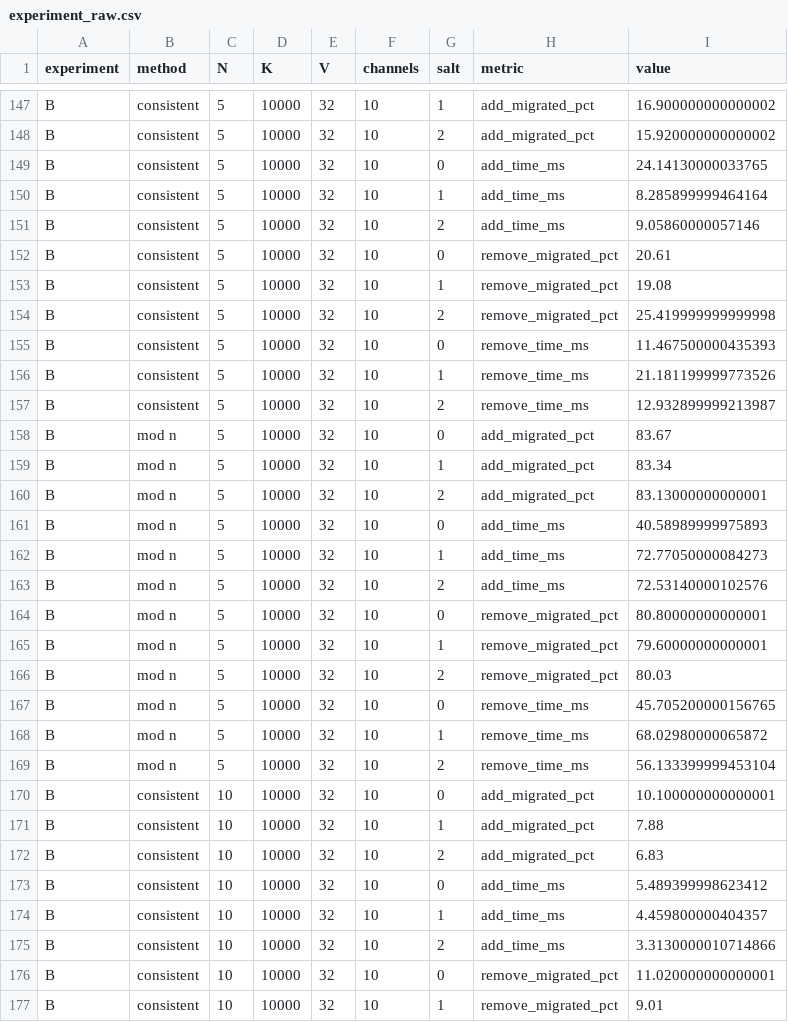
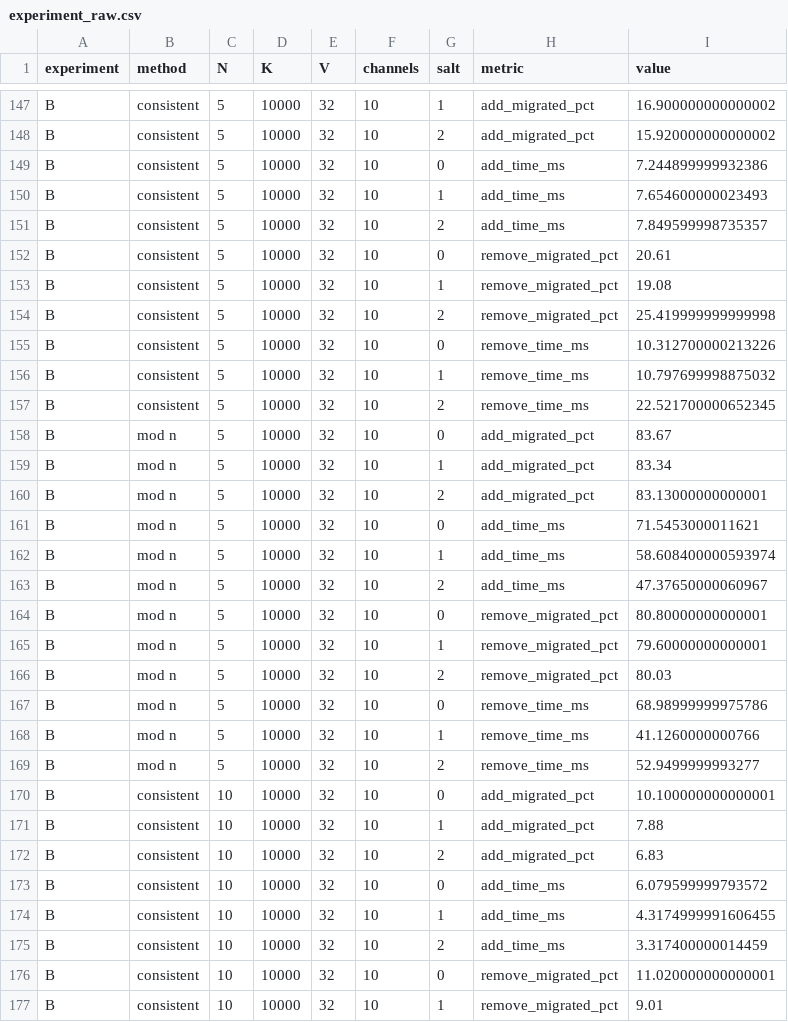
Before and after one commit to W-Ming185/OOD_hilbert_hotel, a CSV file: result/experiment_raw.csv, drawn as a sheet; only a part is shown, gaps mark what is left out; the diff covers the shown part only.

```diff
--- a/result/experiment_raw.csv
+++ b/result/experiment_raw.csv
@@ -148,5 +148,5 @@ B,consistent,5,10000,32,10,1,add_migrated_pct,16.900000000000002
 B,consistent,5,10000,32,10,2,add_migrated_pct,15.920000000000002
-B,consistent,5,10000,32,10,0,add_time_ms,24.14130000033765
-B,consistent,5,10000,32,10,1,add_time_ms,8.285899999464164
-B,consistent,5,10000,32,10,2,add_time_ms,9.05860000057146
+B,consistent,5,10000,32,10,0,add_time_ms,7.244899999932386
+B,consistent,5,10000,32,10,1,add_time_ms,7.654600000023493
+B,consistent,5,10000,32,10,2,add_time_ms,7.849599998735357
 B,consistent,5,10000,32,10,0,remove_migrated_pct,20.61
@@ -154,5 +154,5 @@ B,consistent,5,10000,32,10,1,remove_migrated_pct,19.08
 B,consistent,5,10000,32,10,2,remove_migrated_pct,25.419999999999998
-B,consistent,5,10000,32,10,0,remove_time_ms,11.467500000435393
-B,consistent,5,10000,32,10,1,remove_time_ms,21.181199999773526
-B,consistent,5,10000,32,10,2,remove_time_ms,12.932899999213987
+B,consistent,5,10000,32,10,0,remove_time_ms,10.312700000213226
+B,consistent,5,10000,32,10,1,remove_time_ms,10.797699998875032
+B,consistent,5,10000,32,10,2,remove_time_ms,22.521700000652345
 B,mod n,5,10000,32,10,0,add_migrated_pct,83.67
@@ -160,5 +160,5 @@ B,mod n,5,10000,32,10,1,add_migrated_pct,83.34
 B,mod n,5,10000,32,10,2,add_migrated_pct,83.13000000000001
-B,mod n,5,10000,32,10,0,add_time_ms,40.58989999975893
-B,mod n,5,10000,32,10,1,add_time_ms,72.77050000084273
-B,mod n,5,10000,32,10,2,add_time_ms,72.53140000102576
+B,mod n,5,10000,32,10,0,add_time_ms,71.5453000011621
+B,mod n,5,10000,32,10,1,add_time_ms,58.608400000593974
+B,mod n,5,10000,32,10,2,add_time_ms,47.37650000060967
 B,mod n,5,10000,32,10,0,remove_migrated_pct,80.80000000000001
@@ -166,5 +166,5 @@ B,mod n,5,10000,32,10,1,remove_migrated_pct,79.60000000000001
 B,mod n,5,10000,32,10,2,remove_migrated_pct,80.03
-B,mod n,5,10000,32,10,0,remove_time_ms,45.705200000156765
-B,mod n,5,10000,32,10,1,remove_time_ms,68.02980000065872
-B,mod n,5,10000,32,10,2,remove_time_ms,56.133399999453104
+B,mod n,5,10000,32,10,0,remove_time_ms,68.98999999975786
+B,mod n,5,10000,32,10,1,remove_time_ms,41.1260000000766
+B,mod n,5,10000,32,10,2,remove_time_ms,52.9499999993277
 B,consistent,10,10000,32,10,0,add_migrated_pct,10.100000000000001
@@ -172,5 +172,5 @@ B,consistent,10,10000,32,10,1,add_migrated_pct,7.88
 B,consistent,10,10000,32,10,2,add_migrated_pct,6.83
-B,consistent,10,10000,32,10,0,add_time_ms,5.489399998623412
-B,consistent,10,10000,32,10,1,add_time_ms,4.459800000404357
-B,consistent,10,10000,32,10,2,add_time_ms,3.3130000010714866
+B,consistent,10,10000,32,10,0,add_time_ms,6.079599999793572
+B,consistent,10,10000,32,10,1,add_time_ms,4.3174999991606455
+B,consistent,10,10000,32,10,2,add_time_ms,3.317400000014459
 B,consistent,10,10000,32,10,0,remove_migrated_pct,11.020000000000001
```
Also changed, not shown: 173 edited cells elsewhere in this file, result/experiment_summary.csv, 3 other files.
